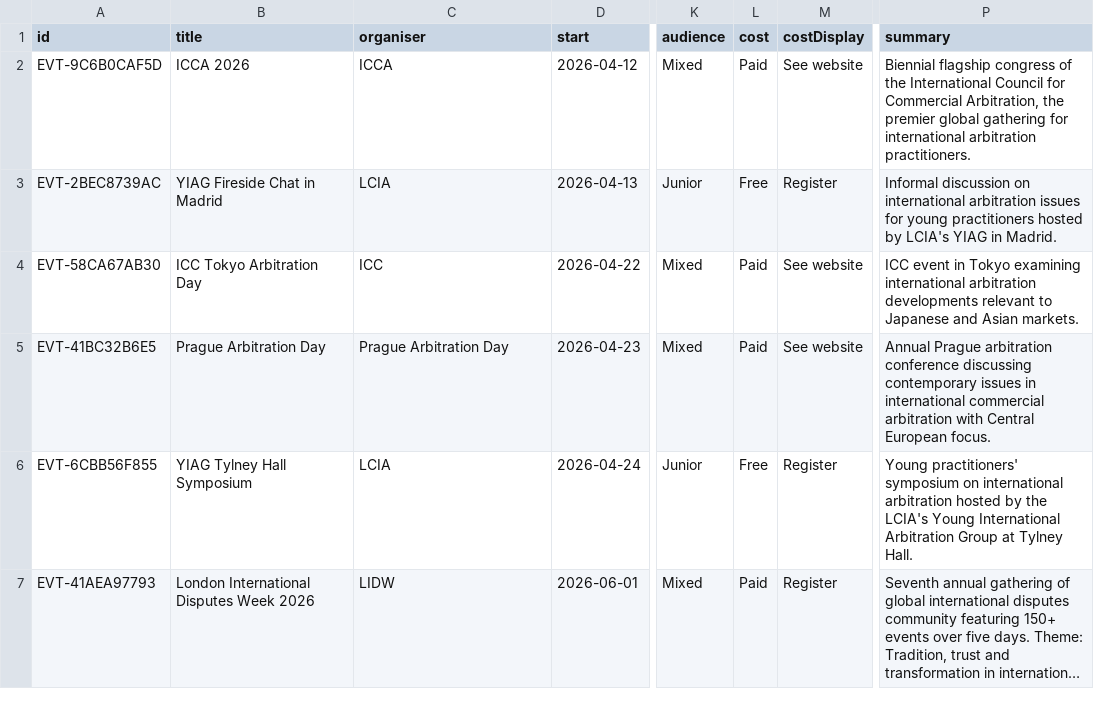
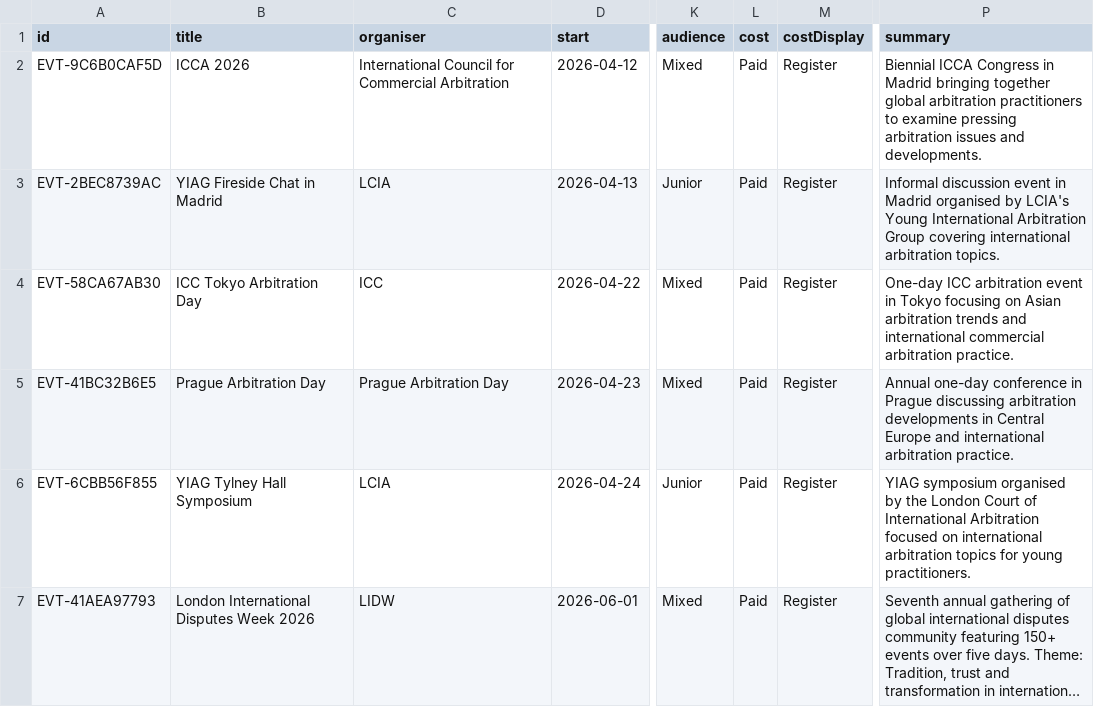
Before and after one commit to kittyler/DI-Events, a CSV file: public/events.csv, drawn as a sheet; only a part is shown, gaps mark what is left out; long unchanged cells end in …; the diff covers the shown part only; the diff names each change by its address in the sheet, - before the commit and + after, or states it on an @@ line.

Commit message:
data: refresh 2026-04-14T06:30Z

```diff
--- a/public/events.csv
+++ b/public/events.csv
-C2 (organiser): ICCA
+C2 (organiser): International Council for Commercial Arbitration
-M2 (costDisplay): See website
+M2 (costDisplay): Register
-P2 (summary): Biennial flagship congress of the International Council for Commercial Arbitration, the premier global gathering for international arbitration practitioners.
+P2 (summary): Biennial ICCA Congress in Madrid bringing together global arbitration practitioners to examine pressing arbitration issues and developments.
-L3 (cost): Free
+L3 (cost): Paid
-P3 (summary): Informal discussion on international arbitration issues for young practitioners hosted by LCIA's YIAG in Madrid.
+P3 (summary): Informal discussion event in Madrid organised by LCIA's Young International Arbitration Group covering international arbitration topics.
-M4:M5 (costDisplay): See website
+M4:M5 (costDisplay): Register
-P4 (summary): ICC event in Tokyo examining international arbitration developments relevant to Japanese and Asian markets.
+P4 (summary): One-day ICC arbitration event in Tokyo focusing on Asian arbitration trends and international commercial arbitration practice.
-P5 (summary): Annual Prague arbitration conference discussing contemporary issues in international commercial arbitration with Central European focus.
+P5 (summary): Annual one-day conference in Prague discussing arbitration developments in Central Europe and international arbitration practice.
-L6 (cost): Free
+L6 (cost): Paid
-P6 (summary): Young practitioners' symposium on international arbitration hosted by the LCIA's Young International Arbitration Group at Tylney Hall.
+P6 (summary): YIAG symposium organised by the London Court of International Arbitration focused on international arbitration topics for young practitioners.
```
Also changed, not shown: 6 added rows, 2 removed rows and 5 edited cells elsewhere in this file, 2 other files.
